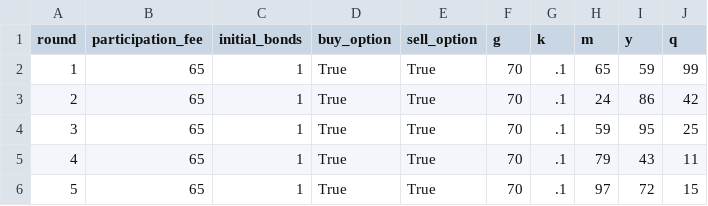
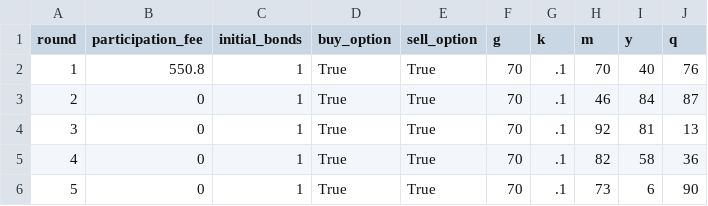
Before and after one commit to Leeps-Lab/rational_inattention, a CSV file: configs/session_config.csv, drawn as a sheet.

Commit message:
Pizza pilot session 1 configurations

```diff
--- a/configs/session_config.csv
+++ b/configs/session_config.csv
@@ -1,6 +1,6 @@
 round,participation_fee,initial_bonds,buy_option,sell_option,g,k,m,y,q
-1,65,1,True,True,70,.1,65,59,99
-2,65,1,True,True,70,.1,24,86,42
-3,65,1,True,True,70,.1,59,95,25
-4,65,1,True,True,70,.1,79,43,11
-5,65,1,True,True,70,.1,97,72,15
+1,550.8,1,True,True,70,.1,70,40,76
+2,0,1,True,True,70,.1,46,84,87
+3,0,1,True,True,70,.1,92,81,13
+4,0,1,True,True,70,.1,82,58,36
+5,0,1,True,True,70,.1,73,6,90
```
Also changed, not shown: 6 other files.
